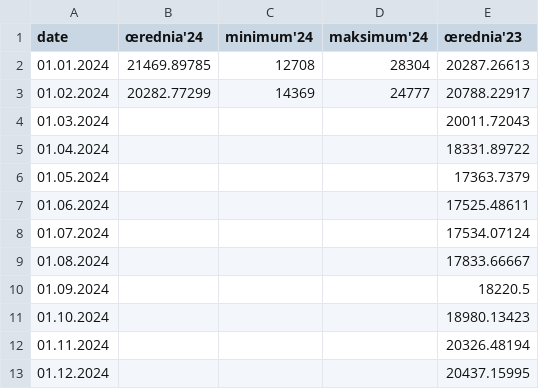
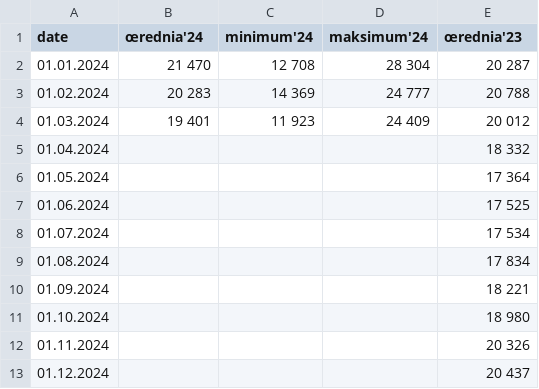
Before and after one commit to ForumEnergiiPL/miesiecznik, a CSV file: load.csv, drawn as a sheet.

```diff
--- a/load.csv
+++ b/load.csv
@@ -1,13 +1,13 @@
 date,œrednia'24,minimum'24,maksimum'24,œrednia'23
-01.01.2024,21469.89785,12708,28304,20287.26613
-01.02.2024,20282.77299,14369,24777,20788.22917
-01.03.2024,,,,20011.72043
-01.04.2024,,,,18331.89722
-01.05.2024,,,,17363.7379
-01.06.2024,,,,17525.48611
-01.07.2024,,,,17534.07124
-01.08.2024,,,,17833.66667
-01.09.2024,,,,18220.5
-01.10.2024,,,,18980.13423
-01.11.2024,,,,20326.48194
-01.12.2024,,,,20437.15995
+01.01.2024, 21 470 , 12 708 , 28 304 , 20 287
+01.02.2024, 20 283 , 14 369 , 24 777 , 20 788
+01.03.2024, 19 401 , 11 923 , 24 409 , 20 012
+01.04.2024,  ,  ,  , 18 332
+01.05.2024,  ,  ,  , 17 364
+01.06.2024,  ,  ,  , 17 525
+01.07.2024,  ,  ,  , 17 534
+01.08.2024,  ,  ,  , 17 834
+01.09.2024,  ,  ,  , 18 221
+01.10.2024,  ,  ,  , 18 980
+01.11.2024,  ,  ,  , 20 326
+01.12.2024,  ,  ,  , 20 437
```
Also changed, not shown: OZE_proc.csv, emis.csv, 5 other files.
